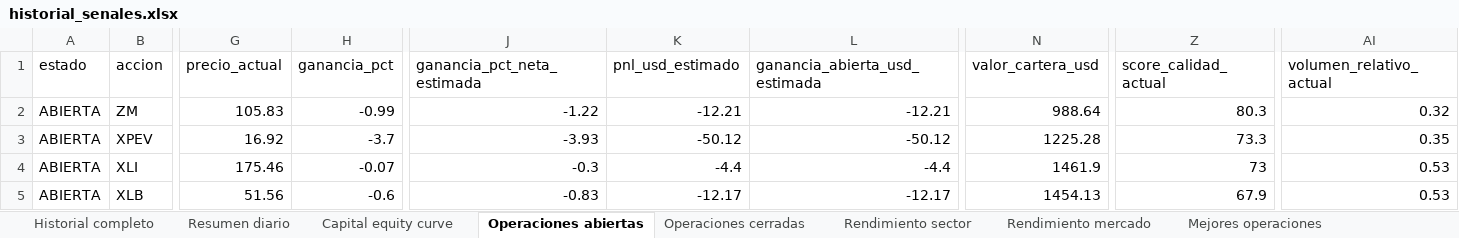
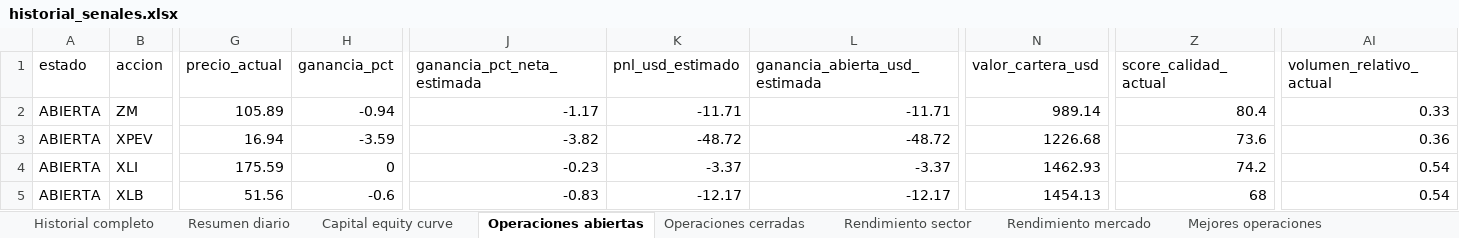
Before and after one commit to davascoj/BOT-ARQv2, an Excel workbook: historial_senales.xlsx, sheet Operaciones abiertas, drawn as a sheet; only a part is shown, gaps mark what is left out; values as stored, in another font and other column widths than the file's, no borders; the diff covers the shown part only; the diff names each change by its address in the sheet, - before the commit and + after, or states it on an @@ line.

```diff
--- a/historial_senales.xlsx (sheet Operaciones abiertas)
+++ b/historial_senales.xlsx (sheet Operaciones abiertas)
-G2 (precio_actual): 105.83
+G2 (precio_actual): 105.89
-H2 (ganancia_pct): -0.99
+H2 (ganancia_pct): -0.94
-J2 (ganancia_pct_neta_estimada): -1.22
+J2 (ganancia_pct_neta_estimada): -1.17
-K2 (pnl_usd_estimado): -12.21
+K2 (pnl_usd_estimado): -11.71
-L2 (ganancia_abierta_usd_estimada): -12.21
+L2 (ganancia_abierta_usd_estimada): -11.71
-N2 (valor_cartera_usd): 988.64
+N2 (valor_cartera_usd): 989.14
-Z2 (score_calidad_actual): 80.3
+Z2 (score_calidad_actual): 80.4
-AI2 (volumen_relativo_actual): 0.32
+AI2 (volumen_relativo_actual): 0.33
-G3 (precio_actual): 16.92
+G3 (precio_actual): 16.94
-H3 (ganancia_pct): -3.7
+H3 (ganancia_pct): -3.59
-J3 (ganancia_pct_neta_estimada): -3.93
+J3 (ganancia_pct_neta_estimada): -3.82
-K3 (pnl_usd_estimado): -50.12
+K3 (pnl_usd_estimado): -48.72
-L3 (ganancia_abierta_usd_estimada): -50.12
+L3 (ganancia_abierta_usd_estimada): -48.72
-N3 (valor_cartera_usd): 1225.28
+N3 (valor_cartera_usd): 1226.68
-Z3 (score_calidad_actual): 73.3
+Z3 (score_calidad_actual): 73.6
-AI3 (volumen_relativo_actual): 0.35
+AI3 (volumen_relativo_actual): 0.36
-G4 (precio_actual): 175.46
+G4 (precio_actual): 175.59
-H4 (ganancia_pct): -0.07
+H4 (ganancia_pct): 0
-J4 (ganancia_pct_neta_estimada): -0.3
+J4 (ganancia_pct_neta_estimada): -0.23
-K4 (pnl_usd_estimado): -4.4
+K4 (pnl_usd_estimado): -3.37
-L4 (ganancia_abierta_usd_estimada): -4.4
+L4 (ganancia_abierta_usd_estimada): -3.37
-N4 (valor_cartera_usd): 1461.9
+N4 (valor_cartera_usd): 1462.93
-Z4 (score_calidad_actual): 73
+Z4 (score_calidad_actual): 74.2
-AI4:AI5 (volumen_relativo_actual): 0.53
+AI4:AI5 (volumen_relativo_actual): 0.54
-Z5 (score_calidad_actual): 67.9
+Z5 (score_calidad_actual): 68
```
Also changed, not shown: 681 edited cells elsewhere in this sheet, sheet Historial completo, sheet Benchmark SPY QQQ, sheet Resumen diario, sheet Costos simulados, analisis_acciones.xlsx, 2 other files.
